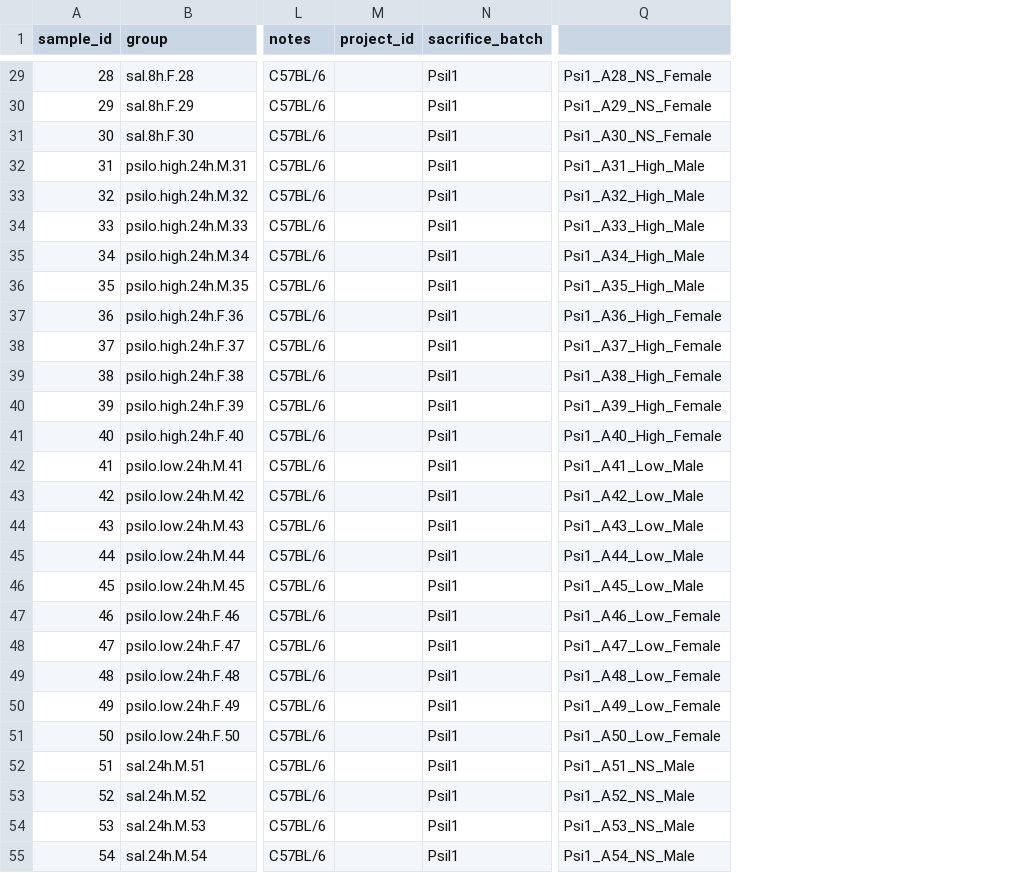
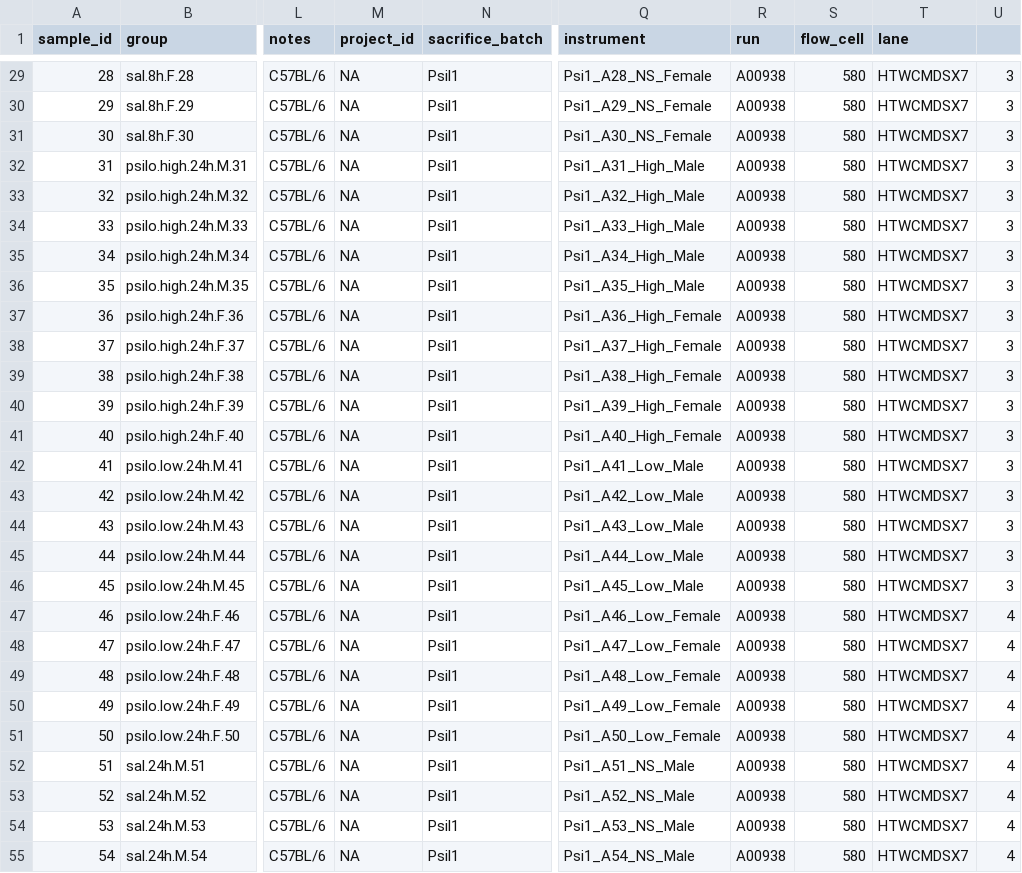
Before and after one commit to kenneditodd/psilocybin, a TSV file: refs/metadata.tsv, drawn as a sheet; only a part is shown, gaps mark what is left out; the diff covers the shown part only; the diff names each change by its address in the sheet, - before the commit and + after, or states it on an @@ line.

Commit message:
update meta to include lane

```diff
--- a/refs/metadata.tsv
+++ b/refs/metadata.tsv
+column R (run), rows 29-55: all A00938
+column S (flow_cell), rows 29-55: all 580
+column T (lane), rows 29-55: all HTWCMDSX7
+column U, rows 29-55: 3 | 3 | 3 | 3 | 3 | 3 | 3 | 3 | 3 | 3 | 3 | 3 | 3 | 3 | 3 | 3 | 3 | 3 | 4 | 4 | 4 | 4 | 4 | 4 | 4 | 4 | 4
-Q1: (empty)
+Q1: instrument
-M29:M55 (project_id): (empty)
+M29:M55 (project_id): NA
```
Also changed, not shown: 63 edited cells elsewhere in this file, 1 other file.
